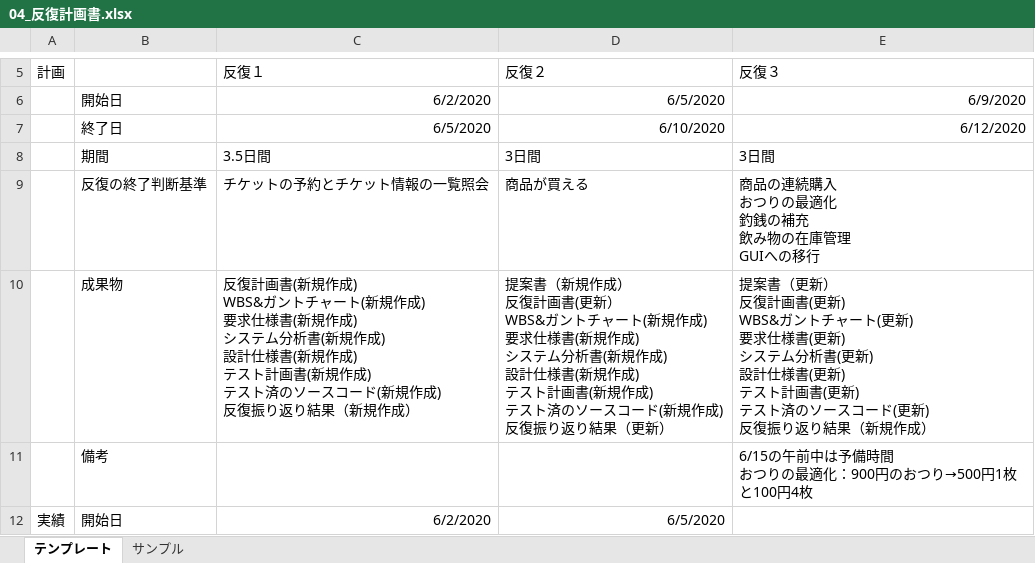
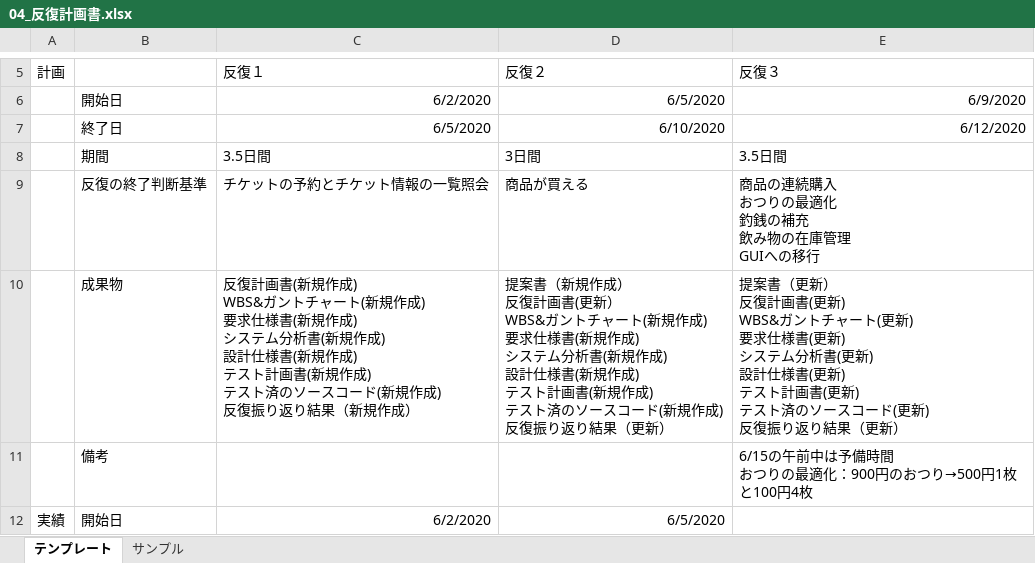
Before and after one commit to 2020011/miniProject, an Excel workbook: 01_計画/04_反復計画書.xlsx, sheet テンプレート, drawn as a sheet; only a part is shown, gaps mark what is left out; values as stored, in another font and other column widths than the file's, no borders; the diff names each change by its address in the sheet, - before the commit and + after, or states it on an @@ line.

Commit message:
変更しました

```diff
--- a/01_計画/04_反復計画書.xlsx (sheet テンプレート)
+++ b/01_計画/04_反復計画書.xlsx (sheet テンプレート)
-E8 (反復３): 3日間
+E8 (反復３): 3.5日間
-E10 (反復３): …り結果（新規作成）
+E10 (反復３): …り結果（更新）
```
